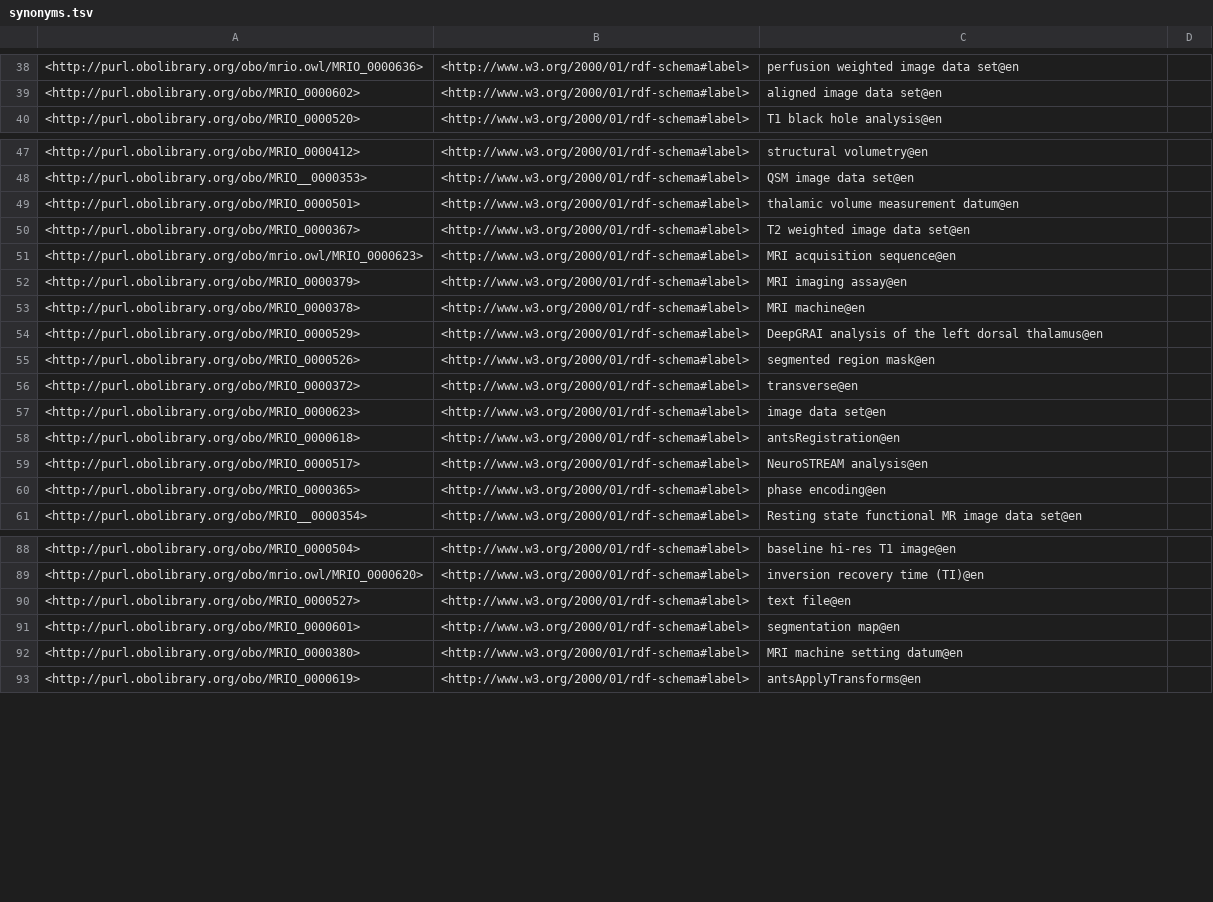
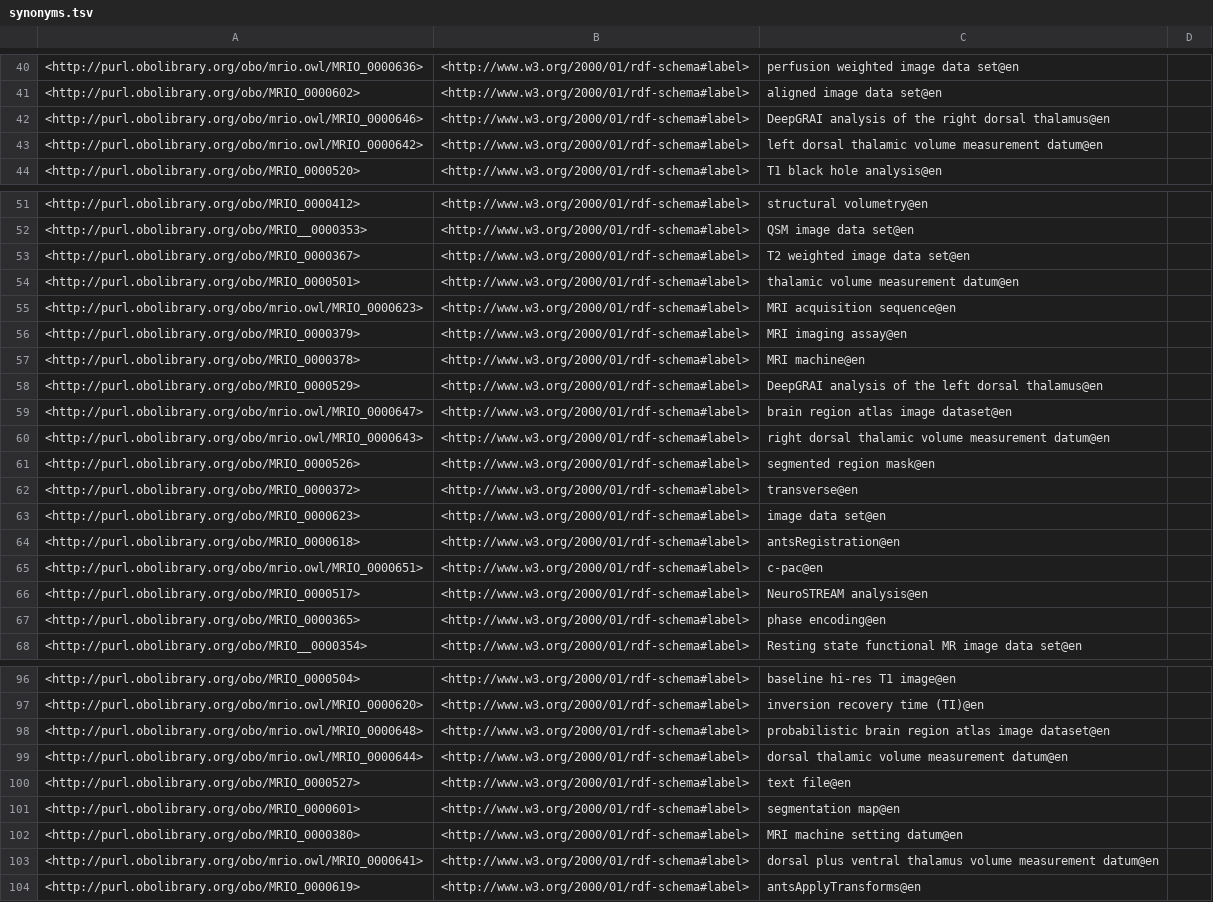
Before and after one commit to Buffalo-Ontology-Group/MRI_Ontology, a TSV file: src/ontology/reports/synonyms.tsv, drawn as a sheet; only a part is shown, gaps mark what is left out; the diff covers the shown part only.

```diff
--- a/src/ontology/reports/synonyms.tsv
+++ b/src/ontology/reports/synonyms.tsv
@@ -39,2 +41,4 @@
 <http://purl.obolibrary.org/obo/MRIO_0000602>	<http://www.w3.org/2000/01/rdf-schema#label>	"aligned image data set"@en	
+<http://purl.obolibrary.org/obo/mrio.owl/MRIO_0000646>	<http://www.w3.org/2000/01/rdf-schema#label>	"DeepGRAI analysis of the right dorsal thalamus"@en	
+<http://purl.obolibrary.org/obo/mrio.owl/MRIO_0000642>	<http://www.w3.org/2000/01/rdf-schema#label>	"left dorsal thalamic volume measurement datum"@en	
 <http://purl.obolibrary.org/obo/MRIO_0000520>	<http://www.w3.org/2000/01/rdf-schema#label>	"T1 black hole analysis"@en	
@@ -48,4 +52,4 @@
 <http://purl.obolibrary.org/obo/MRIO__0000353>	<http://www.w3.org/2000/01/rdf-schema#label>	"QSM image data set"@en	
+<http://purl.obolibrary.org/obo/MRIO_0000367>	<http://www.w3.org/2000/01/rdf-schema#label>	"T2 weighted image data set"@en	
 <http://purl.obolibrary.org/obo/MRIO_0000501>	<http://www.w3.org/2000/01/rdf-schema#label>	"thalamic volume measurement datum"@en	
-<http://purl.obolibrary.org/obo/MRIO_0000367>	<http://www.w3.org/2000/01/rdf-schema#label>	"T2 weighted image data set"@en	
 <http://purl.obolibrary.org/obo/mrio.owl/MRIO_0000623>	<http://www.w3.org/2000/01/rdf-schema#label>	"MRI acquisition sequence"@en	
@@ -54,2 +58,4 @@
 <http://purl.obolibrary.org/obo/MRIO_0000529>	<http://www.w3.org/2000/01/rdf-schema#label>	"DeepGRAI analysis of the left dorsal thalamus"@en	
+<http://purl.obolibrary.org/obo/mrio.owl/MRIO_0000647>	<http://www.w3.org/2000/01/rdf-schema#label>	"brain region atlas image dataset"@en	
+<http://purl.obolibrary.org/obo/mrio.owl/MRIO_0000643>	<http://www.w3.org/2000/01/rdf-schema#label>	"right dorsal thalamic volume measurement datum"@en	
 <http://purl.obolibrary.org/obo/MRIO_0000526>	<http://www.w3.org/2000/01/rdf-schema#label>	"segmented region mask"@en	
@@ -58,2 +64,3 @@
 <http://purl.obolibrary.org/obo/MRIO_0000618>	<http://www.w3.org/2000/01/rdf-schema#label>	"antsRegistration"@en	
+<http://purl.obolibrary.org/obo/mrio.owl/MRIO_0000651>	<http://www.w3.org/2000/01/rdf-schema#label>	"c-pac"@en	
 <http://purl.obolibrary.org/obo/MRIO_0000517>	<http://www.w3.org/2000/01/rdf-schema#label>	"NeuroSTREAM analysis"@en	
@@ -89,2 +97,4 @@
 <http://purl.obolibrary.org/obo/mrio.owl/MRIO_0000620>	<http://www.w3.org/2000/01/rdf-schema#label>	"inversion recovery time (TI)"@en	
+<http://purl.obolibrary.org/obo/mrio.owl/MRIO_0000648>	<http://www.w3.org/2000/01/rdf-schema#label>	"probabilistic brain region atlas image dataset"@en	
+<http://purl.obolibrary.org/obo/mrio.owl/MRIO_0000644>	<http://www.w3.org/2000/01/rdf-schema#label>	"dorsal thalamic volume measurement datum"@en	
 <http://purl.obolibrary.org/obo/MRIO_0000527>	<http://www.w3.org/2000/01/rdf-schema#label>	"text file"@en	
@@ -92,2 +102,3 @@
 <http://purl.obolibrary.org/obo/MRIO_0000380>	<http://www.w3.org/2000/01/rdf-schema#label>	"MRI machine setting datum"@en	
+<http://purl.obolibrary.org/obo/mrio.owl/MRIO_0000641>	<http://www.w3.org/2000/01/rdf-schema#label>	"dorsal plus ventral thalamus volume measurement datum"@en	
 <http://purl.obolibrary.org/obo/MRIO_0000619>	<http://www.w3.org/2000/01/rdf-schema#label>	"antsApplyTransforms"@en	
```
Also changed, not shown: 4 added rows, 1 removed row and 1 edited cell elsewhere in this file, src/ontology/reports/MRIO-edit.owl-obo-report.tsv, src/ontology/reports/basic-report.tsv, 2 other files.
